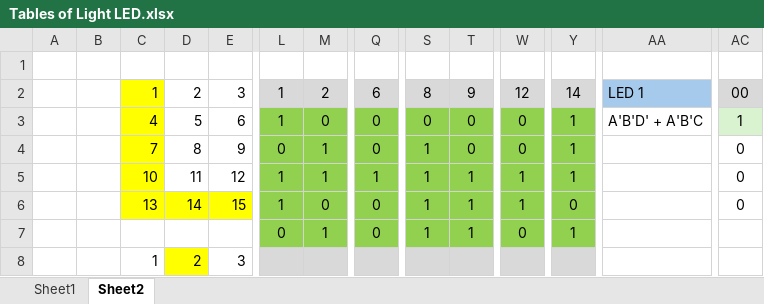
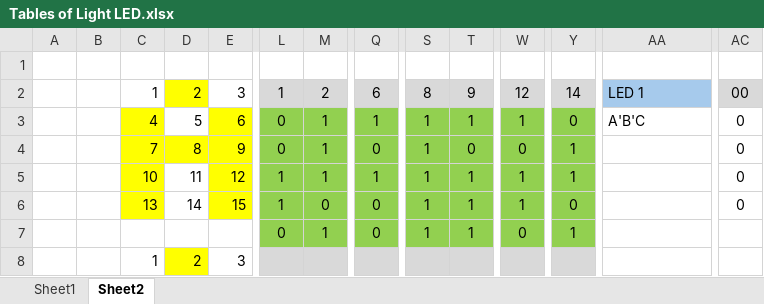
Before and after one commit to rentsaisy/2nd-semester-in-the-IMT-major-at-UNESA, an Excel workbook: Matematika Diskrit/Tables of Light LED.xlsx, sheet Sheet2, drawn as a sheet; only a part is shown, gaps mark what is left out; values as stored, in another font and other column widths than the file's, no borders; the diff names each change by its address in the sheet, - before the commit and + after, or states it on an @@ line.

```diff
--- a/Matematika Diskrit/Tables of Light LED.xlsx (sheet Sheet2)
+++ b/Matematika Diskrit/Tables of Light LED.xlsx (sheet Sheet2)
-C2 fill: #FFFF00
+C2 fill: none
-D2 fill: none
+D2 fill: #FFFF00
-E3 fill: none
+E3 fill: #FFFF00
-L3: 1
+L3: 0
-M3: 0
+M3: 1
-Q3: 0
+Q3: 1
-S3: 0
+S3: 1
-T3: 0
+T3: 1
-W3: 0
+W3: 1
-Y3: 1
+Y3: 0
-AA3: A'B'D' + A'B'C
+AA3: A'B'C
-AC3: 1
+AC3: 0
-AC3 fill: #D9F2D0
+AC3 fill: none
-D4:E4 fill: none
+D4:E4 fill: #FFFF00
-E5 fill: none
+E5 fill: #FFFF00
-D6 fill: #FFFF00
+D6 fill: none
```
Also changed, not shown: 8 other files.
